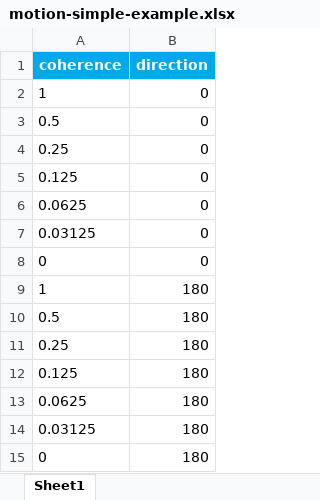
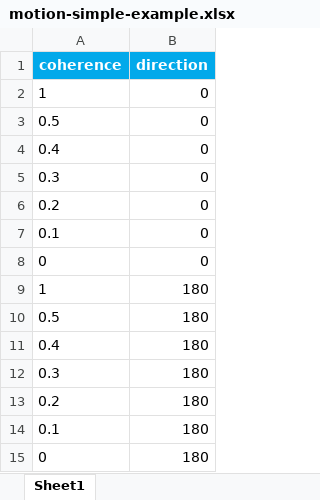
Before and after one commit to BonnenLab/psychophysics-labs, an Excel workbook: 08-motion-adaptation/motion-simple-example/motion-simple-example.xlsx, sheet Sheet1, drawn as a sheet; values as stored, in another font and other column widths than the file's, no borders; the diff names each change by its address in the sheet, - before the commit and + after, or states it on an @@ line.

```diff
--- a/08-motion-adaptation/motion-simple-example/motion-simple-example.xlsx (sheet Sheet1)
+++ b/08-motion-adaptation/motion-simple-example/motion-simple-example.xlsx (sheet Sheet1)
-A4 (coherence): 0.25
+A4 (coherence): 0.4
-A5 (coherence): 0.125
+A5 (coherence): 0.3
-A6 (coherence): 0.0625
+A6 (coherence): 0.2
-A7 (coherence): 0.03125
+A7 (coherence): 0.1
-A11 (coherence): 0.25
+A11 (coherence): 0.4
-A12 (coherence): 0.125
+A12 (coherence): 0.3
-A13 (coherence): 0.0625
+A13 (coherence): 0.2
-A14 (coherence): 0.03125
+A14 (coherence): 0.1
```
Also changed, not shown: 08-motion-adaptation/motion-adaptation/motion-adaptation.xlsx, 17 other files.
